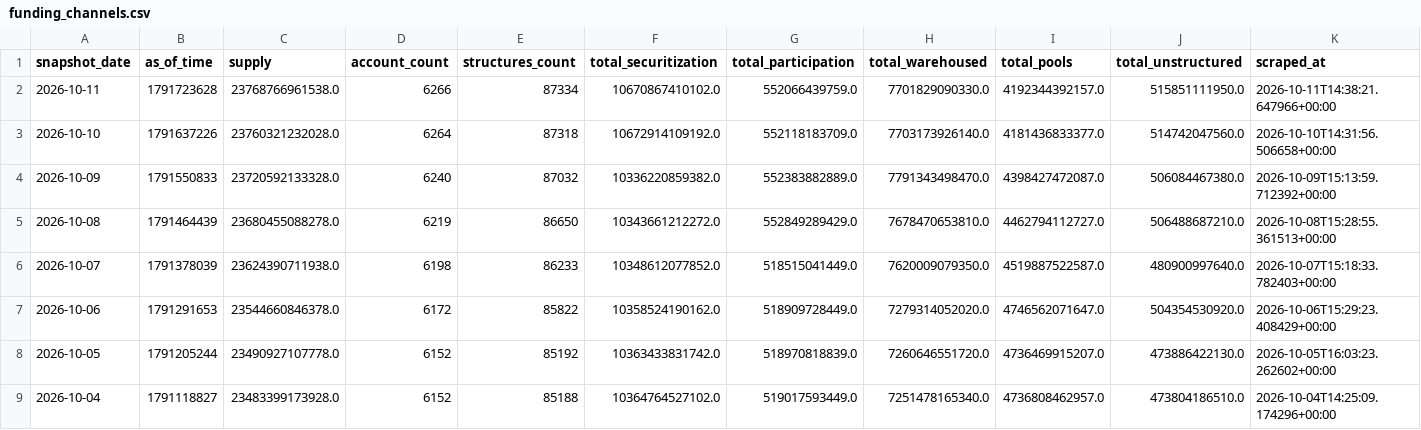
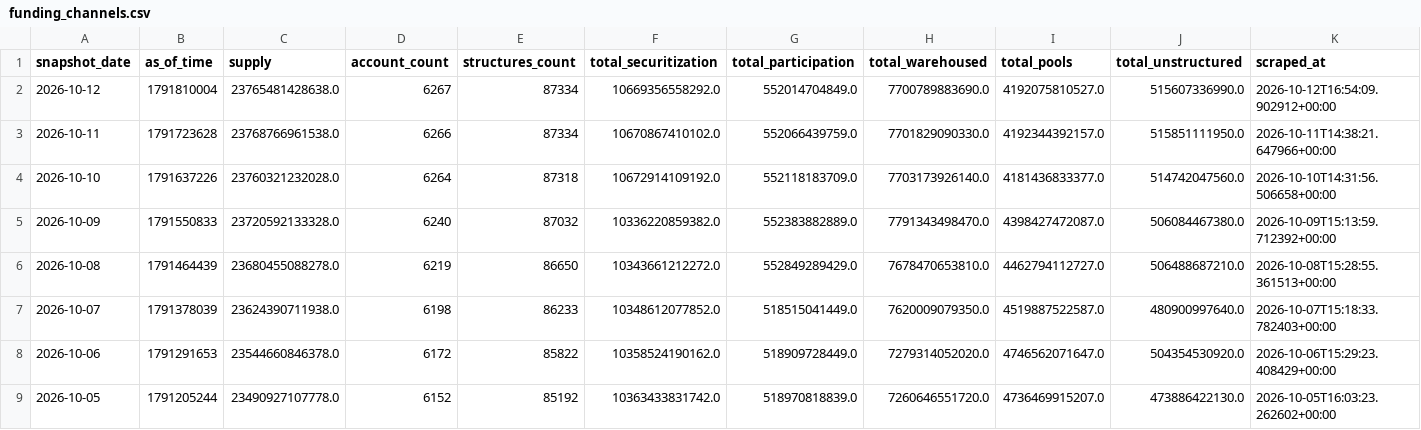
Before and after one commit to iehuanchong/Provenance-Scraper, a CSV file: exports/funding_channels.csv, drawn as a sheet; only a part is shown; the shorter side is filled out with more unchanged rows; rows hold the shown columns only; the diff names each change by its address in the sheet, - before the commit and + after, or states it on an @@ line.

```diff
--- a/exports/funding_channels.csv
+++ b/exports/funding_channels.csv
+row 2: 2026-10-12 | 1791810004 | 23765481428638.0 | 6267 | 87334 | 10669356558292.0 | 552014704849.0 | 7700789883690.0 | 4192075810527.0 | 515607336990.0 | 2026-10-12T16:54:09.902912+00:00
```
Also changed, not shown: exports/concentration_monthly.csv, exports/originator_daily_summary.csv, 5 other files.
